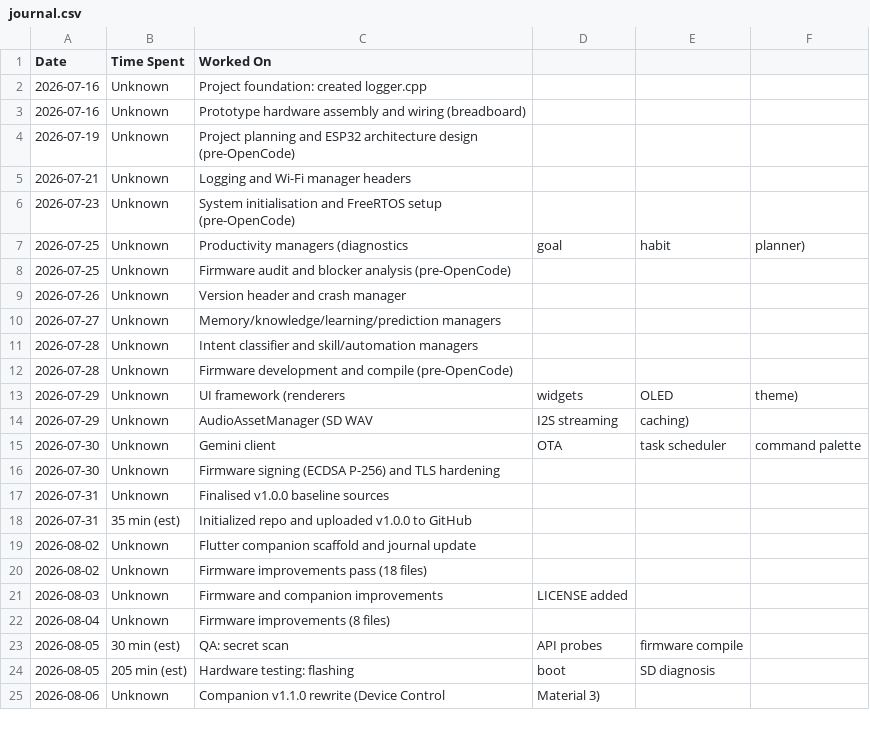
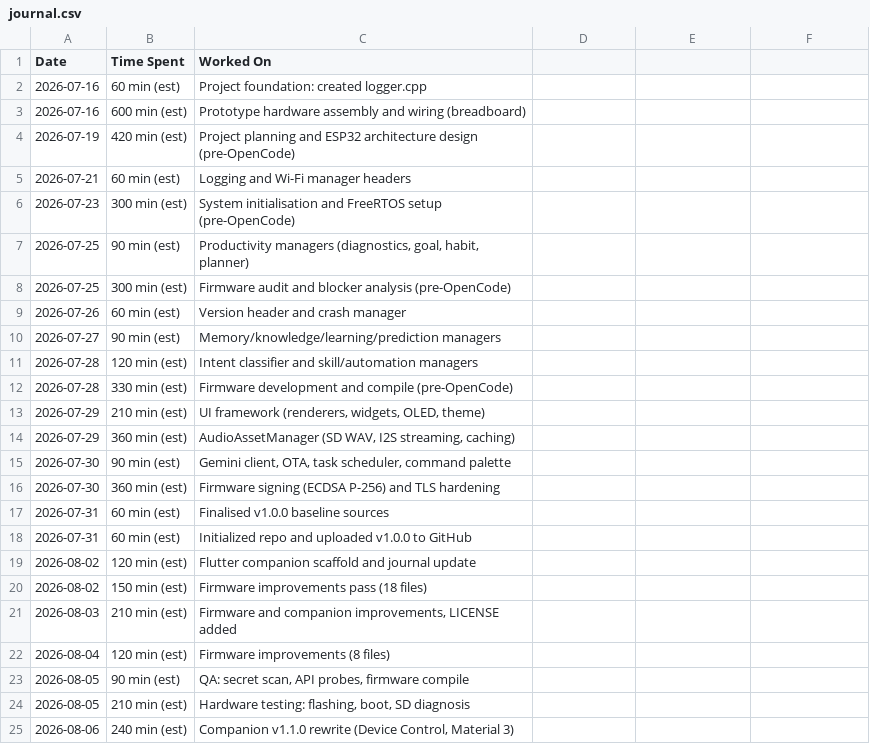
Before and after one commit to DEV-ILv/Aura, a CSV file: journal.csv, drawn as a sheet; only a part is shown; the diff covers the shown part only.

```diff
--- a/journal.csv
+++ b/journal.csv
@@ -1,25 +1,25 @@
 Date,Time Spent,Worked On
-2026-07-16,Unknown,Project foundation: created logger.cpp
-2026-07-16,Unknown,Prototype hardware assembly and wiring (breadboard)
-2026-07-19,Unknown,Project planning and ESP32 architecture design (pre-OpenCode)
-2026-07-21,Unknown,Logging and Wi-Fi manager headers
-2026-07-23,Unknown,System initialisation and FreeRTOS setup (pre-OpenCode)
-2026-07-25,Unknown,Productivity managers (diagnostics, goal, habit, planner)
-2026-07-25,Unknown,Firmware audit and blocker analysis (pre-OpenCode)
-2026-07-26,Unknown,Version header and crash manager
-2026-07-27,Unknown,Memory/knowledge/learning/prediction managers
-2026-07-28,Unknown,Intent classifier and skill/automation managers
-2026-07-28,Unknown,Firmware development and compile (pre-OpenCode)
-2026-07-29,Unknown,UI framework (renderers, widgets, OLED, theme)
-2026-07-29,Unknown,AudioAssetManager (SD WAV, I2S streaming, caching)
-2026-07-30,Unknown,Gemini client, OTA, task scheduler, command palette
-2026-07-30,Unknown,Firmware signing (ECDSA P-256) and TLS hardening
-2026-07-31,Unknown,Finalised v1.0.0 baseline sources
-2026-07-31,35 min (est),Initialized repo and uploaded v1.0.0 to GitHub
-2026-08-02,Unknown,Flutter companion scaffold and journal update
-2026-08-02,Unknown,Firmware improvements pass (18 files)
-2026-08-03,Unknown,Firmware and companion improvements, LICENSE added
-2026-08-04,Unknown,Firmware improvements (8 files)
-2026-08-05,30 min (est),QA: secret scan, API probes, firmware compile
-2026-08-05,205 min (est),Hardware testing: flashing, boot, SD diagnosis
-2026-08-06,Unknown,Companion v1.1.0 rewrite (Device Control, Material 3)
+2026-07-16,60 min (est),Project foundation: created logger.cpp
+2026-07-16,600 min (est),Prototype hardware assembly and wiring (breadboard)
+2026-07-19,420 min (est),Project planning and ESP32 architecture design (pre-OpenCode)
+2026-07-21,60 min (est),Logging and Wi-Fi manager headers
+2026-07-23,300 min (est),System initialisation and FreeRTOS setup (pre-OpenCode)
+2026-07-25,90 min (est),"Productivity managers (diagnostics, goal, habit, planner)"
+2026-07-25,300 min (est),Firmware audit and blocker analysis (pre-OpenCode)
+2026-07-26,60 min (est),Version header and crash manager
+2026-07-27,90 min (est),Memory/knowledge/learning/prediction managers
+2026-07-28,120 min (est),Intent classifier and skill/automation managers
+2026-07-28,330 min (est),Firmware development and compile (pre-OpenCode)
+2026-07-29,210 min (est),"UI framework (renderers, widgets, OLED, theme)"
+2026-07-29,360 min (est),"AudioAssetManager (SD WAV, I2S streaming, caching)"
+2026-07-30,90 min (est),"Gemini client, OTA, task scheduler, command palette"
+2026-07-30,360 min (est),Firmware signing (ECDSA P-256) and TLS hardening
+2026-07-31,60 min (est),Finalised v1.0.0 baseline sources
+2026-07-31,60 min (est),Initialized repo and uploaded v1.0.0 to GitHub
+2026-08-02,120 min (est),Flutter companion scaffold and journal update
+2026-08-02,150 min (est),Firmware improvements pass (18 files)
+2026-08-03,210 min (est),"Firmware and companion improvements, LICENSE added"
+2026-08-04,120 min (est),Firmware improvements (8 files)
+2026-08-05,90 min (est),"QA: secret scan, API probes, firmware compile"
+2026-08-05,210 min (est),"Hardware testing: flashing, boot, SD diagnosis"
+2026-08-06,240 min (est),"Companion v1.1.0 rewrite (Device Control, Material 3)"
```
Also changed, not shown: 10 added rows, 2 removed rows and 10 edited cells elsewhere in this file, 1 other file.
